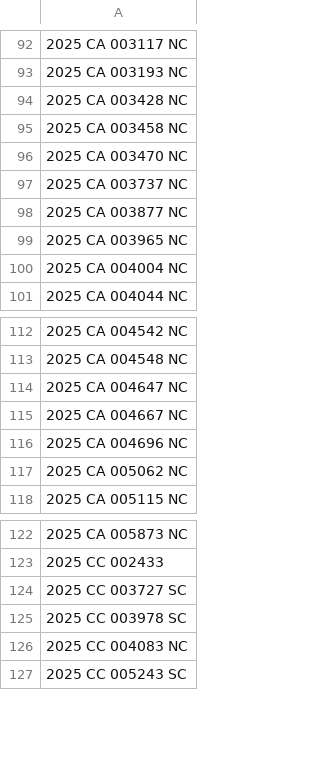
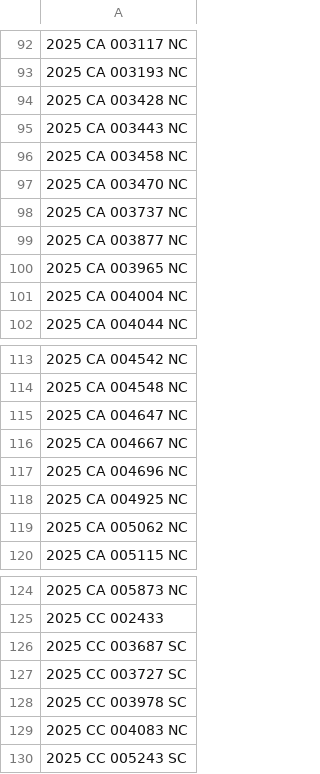
Before and after one commit to figlesias7/realforeclose-sarasota, a CSV file: data/all_seen.csv, drawn as a sheet; only a part is shown, gaps mark what is left out.

```diff
--- a/data/all_seen.csv
+++ b/data/all_seen.csv
@@ -94,2 +94,3 @@
 2025 CA 003428 NC
+2025 CA 003443 NC
 2025 CA 003458 NC
@@ -116,2 +117,3 @@
 2025 CA 004696 NC
+2025 CA 004925 NC
 2025 CA 005062 NC
@@ -123,2 +125,3 @@
 2025 CC 002433
+2025 CC 003687 SC
 2025 CC 003727 SC
```
Also changed, not shown: data/event_log.csv, 3 other files.
